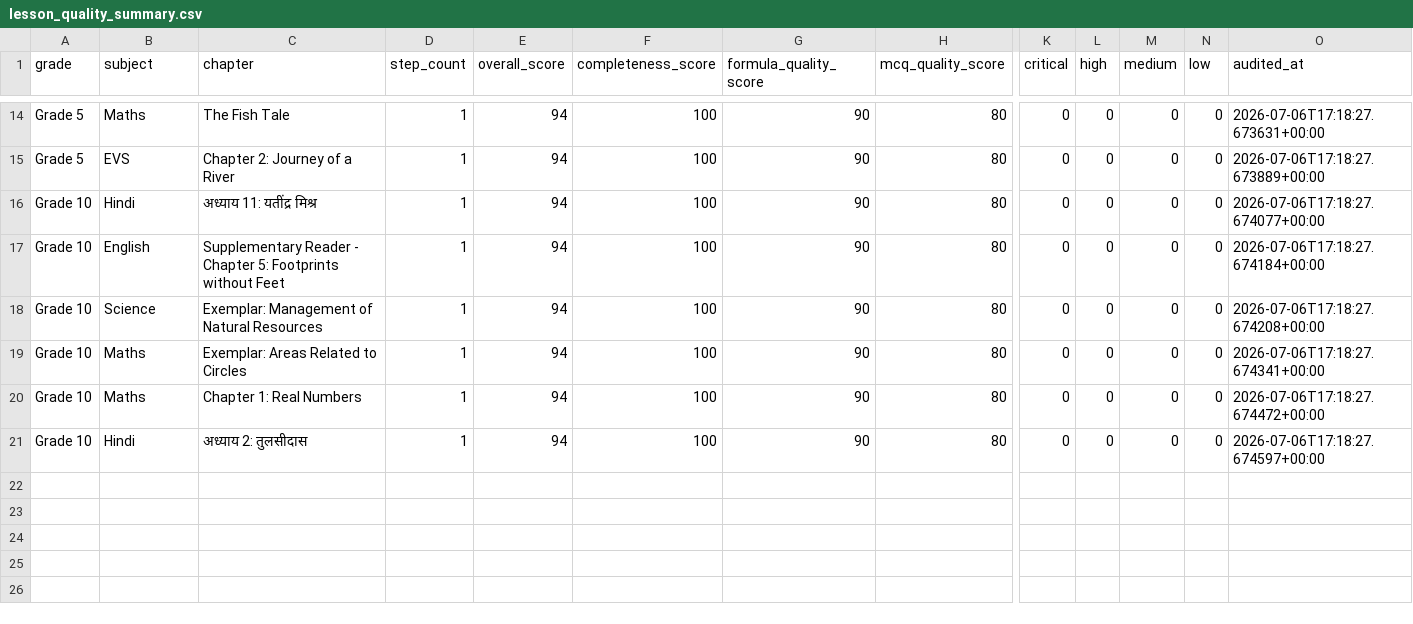
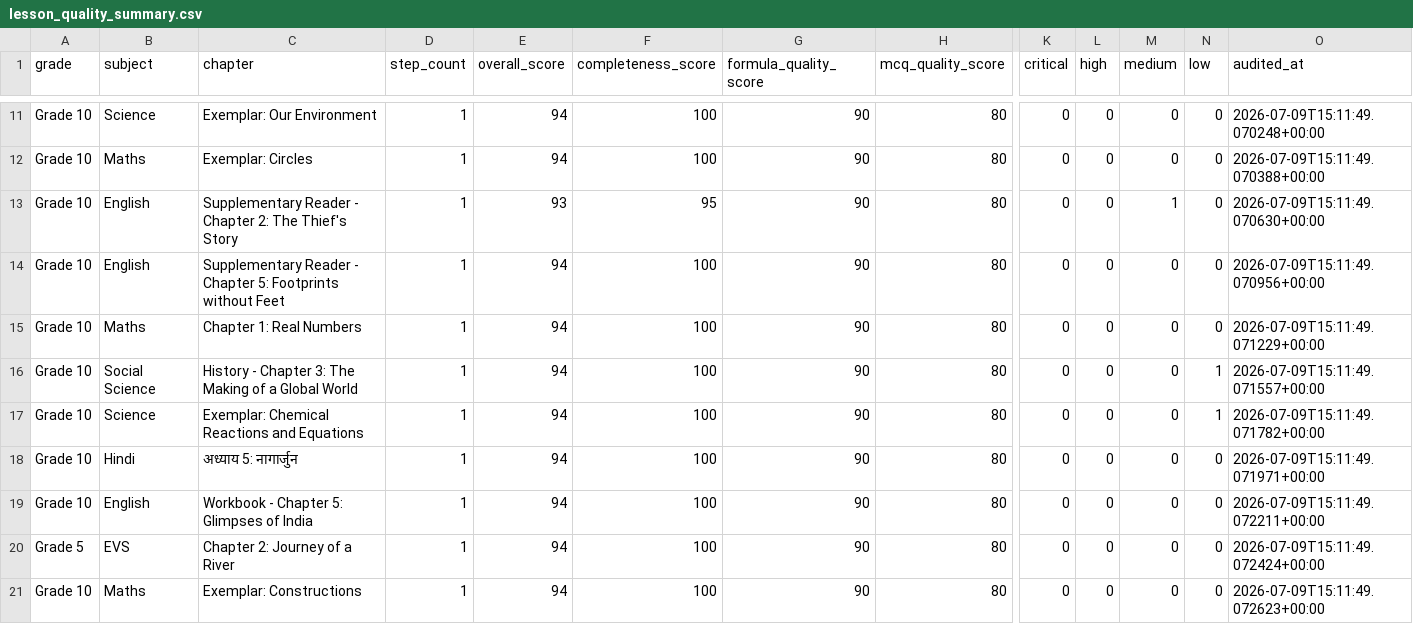
Before and after one commit to pradipbhuyan/likha-poha-ai, a CSV file: backend/reports/lesson_quality/lesson_quality_summary.csv, drawn as a sheet; only a part is shown, gaps mark what is left out; addresses are those after the commit; rows hold the shown columns only; the diff covers the shown part only; the diff names each change by its address in the sheet, - before the commit and + after, or states it on an @@ line.

```diff
--- a/backend/reports/lesson_quality/lesson_quality_summary.csv
+++ b/backend/reports/lesson_quality/lesson_quality_summary.csv
-A11:A12 (grade): Grade 5
+A11:A12 (grade): Grade 10
-B11 (subject): Maths
+B11 (subject): Science
-C11 (chapter): The Fish Tale
+C11 (chapter): Exemplar: Our Environment
-O11 (audited_at): 2026-07-06T17:18:27.673631+00:00
+O11 (audited_at): 2026-07-09T15:11:49.070248+00:00
-B12 (subject): EVS
+B12 (subject): Maths
-C12 (chapter): Chapter 2: Journey of a River
+C12 (chapter): Exemplar: Circles
-O12 (audited_at): 2026-07-06T17:18:27.673889+00:00
+O12 (audited_at): 2026-07-09T15:11:49.070388+00:00
-B13 (subject): Hindi
+B13 (subject): English
-C13 (chapter): अध्याय 11: यतींद्र मिश्र
+C13 (chapter): Supplementary Reader - Chapter 2: The Thief's Story
-E13 (overall_score): 94
+E13 (overall_score): 93
-F13 (completeness_score): 100
+F13 (completeness_score): 95
-M13 (medium): 0
+M13 (medium): 1
-O13 (audited_at): 2026-07-06T17:18:27.674077+00:00
+O13 (audited_at): 2026-07-09T15:11:49.070630+00:00
-O14 (audited_at): 2026-07-06T17:18:27.674184+00:00
+O14 (audited_at): 2026-07-09T15:11:49.070956+00:00
-B15 (subject): Science
+B15 (subject): Maths
-C15 (chapter): Exemplar: Management of Natural Resources
+C15 (chapter): Chapter 1: Real Numbers
-O15 (audited_at): 2026-07-06T17:18:27.674208+00:00
+O15 (audited_at): 2026-07-09T15:11:49.071229+00:00
+row 16: Grade 10 | Social Science | History - Chapter 3: The Making of a Global World | 1 | 94 | 100 | 90 | 80 | 0 | 0 | 0 | 1 | 2026-07-09T15:11:49.071557+00:00
+row 17: Grade 10 | Science | Exemplar: Chemical Reactions and Equations | 1 | 94 | 100 | 90 | 80 | 0 | 0 | 0 | 1 | 2026-07-09T15:11:49.071782+00:00
-B18 (subject): Maths
+B18 (subject): Hindi
-C18 (chapter): Exemplar: Areas Related to Circles
+C18 (chapter): अध्याय 5: नागार्जुन
-O18 (audited_at): 2026-07-06T17:18:27.674341+00:00
+O18 (audited_at): 2026-07-09T15:11:49.071971+00:00
-B19 (subject): Maths
+B19 (subject): English
-C19 (chapter): Chapter 1: Real Numbers
+C19 (chapter): Workbook - Chapter 5: Glimpses of India
-O19 (audited_at): 2026-07-06T17:18:27.674472+00:00
+O19 (audited_at): 2026-07-09T15:11:49.072211+00:00
+row 20: Grade 5 | EVS | Chapter 2: Journey of a River | 1 | 94 | 100 | 90 | 80 | 0 | 0 | 0 | 0 | 2026-07-09T15:11:49.072424+00:00
-B21 (subject): Hindi
+B21 (subject): Maths
-C21 (chapter): अध्याय 2: तुलसीदास
+C21 (chapter): Exemplar: Constructions
-O21 (audited_at): 2026-07-06T17:18:27.674597+00:00
+O21 (audited_at): 2026-07-09T15:11:49.072623+00:00
```
Also changed, not shown: 3 removed rows and 29 edited cells elsewhere in this file, 41 other files.
